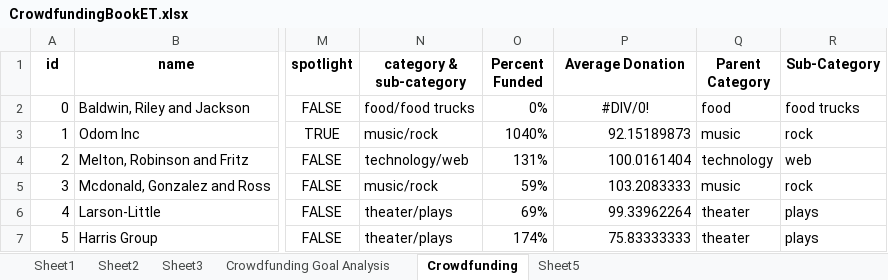
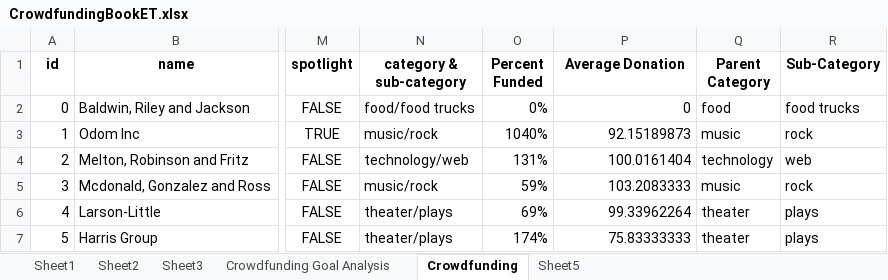
Before and after one commit to elitracewell/excel-challenge, an Excel workbook: CrowdfundingBookET.xlsx, sheet Crowdfunding, drawn as a sheet; only a part is shown, gaps mark what is left out; values as stored, in another font and other column widths than the file's, no borders; conditional formats not drawn; the diff names each change by its address in the sheet, - before the commit and + after, or states it on an @@ line.

Commit message:
changed a cell to default 0

```diff
--- a/CrowdfundingBookET.xlsx (sheet Crowdfunding)
+++ b/CrowdfundingBookET.xlsx (sheet Crowdfunding)
-P2 (Average Donation): #DIV/0!
+P2 (Average Donation): 0
-P2 alignment: center
+P2 alignment: right
```
Also changed, not shown: charts or pictures.
